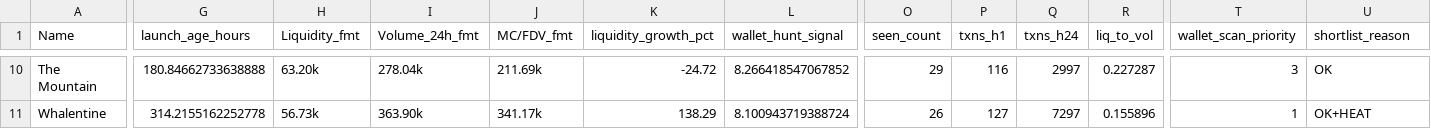
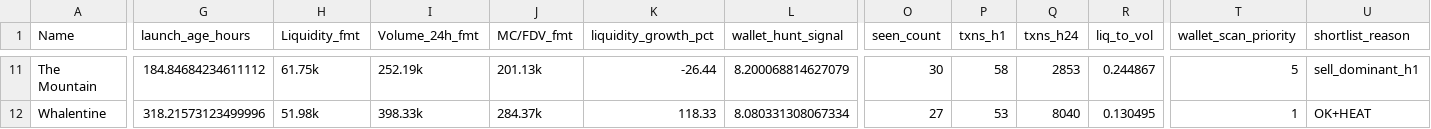
Before and after one commit to ziovajoz/solana-token-csv, a CSV file: output/tokens_7d_30d.csv, drawn as a sheet; only a part is shown, gaps mark what is left out; addresses are those after the commit; the diff covers the shown part only; the diff names each change by its address in the sheet, - before the commit and + after, or states it on an @@ line.

```diff
--- a/output/tokens_7d_30d.csv
+++ b/output/tokens_7d_30d.csv
-G11 (launch_age_hours): 180.84662733638888
+G11 (launch_age_hours): 184.84684234611112
-H11 (Liquidity_fmt): 63.20k
+H11 (Liquidity_fmt): 61.75k
-I11 (Volume_24h_fmt): 278.04k
+I11 (Volume_24h_fmt): 252.19k
-J11 (MC/FDV_fmt): 211.69k
+J11 (MC/FDV_fmt): 201.13k
-K11 (liquidity_growth_pct): -24.72
+K11 (liquidity_growth_pct): -26.44
-L11 (wallet_hunt_signal): 8.266418547067852
+L11 (wallet_hunt_signal): 8.200068814627079
-O11 (seen_count): 29
+O11 (seen_count): 30
-P11 (txns_h1): 116
+P11 (txns_h1): 58
-Q11 (txns_h24): 2997
+Q11 (txns_h24): 2853
-R11 (liq_to_vol): 0.227287
+R11 (liq_to_vol): 0.244867
-T11 (wallet_scan_priority): 3
+T11 (wallet_scan_priority): 5
-U11 (shortlist_reason): OK
+U11 (shortlist_reason): sell_dominant_h1
-G12 (launch_age_hours): 314.2155162252778
+G12 (launch_age_hours): 318.21573123499996
-H12 (Liquidity_fmt): 56.73k
+H12 (Liquidity_fmt): 51.98k
-I12 (Volume_24h_fmt): 363.90k
+I12 (Volume_24h_fmt): 398.33k
-J12 (MC/FDV_fmt): 341.17k
+J12 (MC/FDV_fmt): 284.37k
-K12 (liquidity_growth_pct): 138.29
+K12 (liquidity_growth_pct): 118.33
-L12 (wallet_hunt_signal): 8.100943719388724
+L12 (wallet_hunt_signal): 8.080331308067334
-O12 (seen_count): 26
+O12 (seen_count): 27
-P12 (txns_h1): 127
+P12 (txns_h1): 53
-Q12 (txns_h24): 7297
+Q12 (txns_h24): 8040
-R12 (liq_to_vol): 0.155896
+R12 (liq_to_vol): 0.130495
```
Also changed, not shown: 2 added rows and 117 edited cells elsewhere in this file, output/excluded.csv, output/included.csv, 9 other files.
